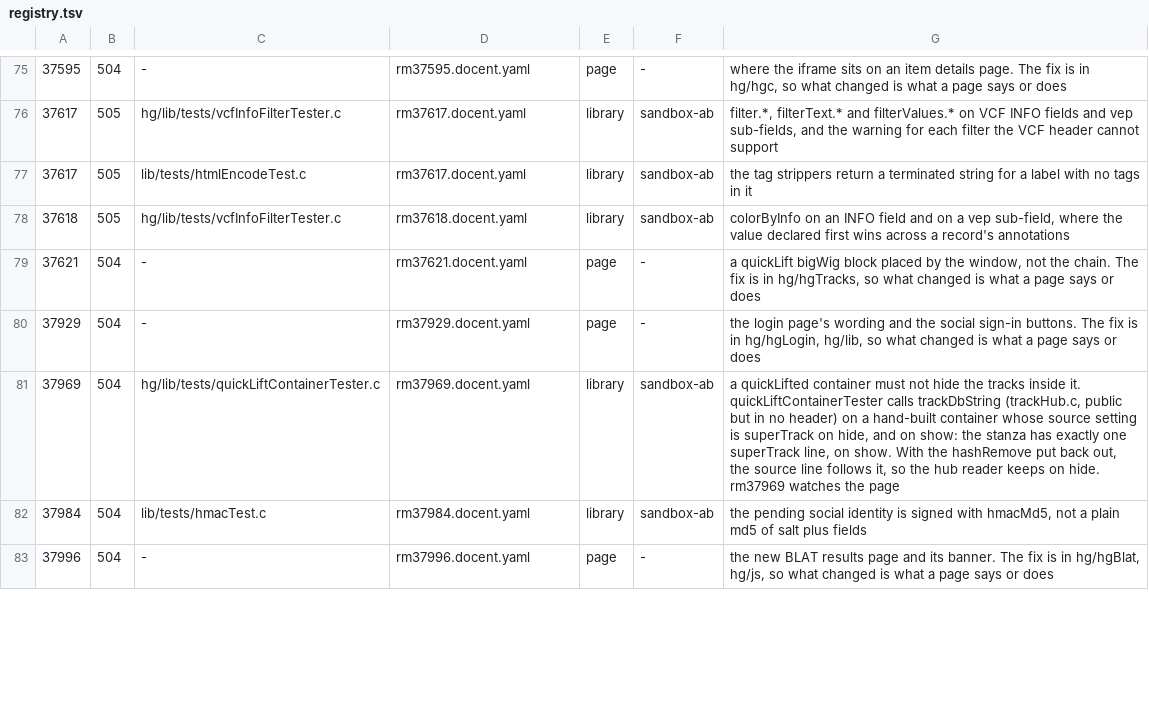
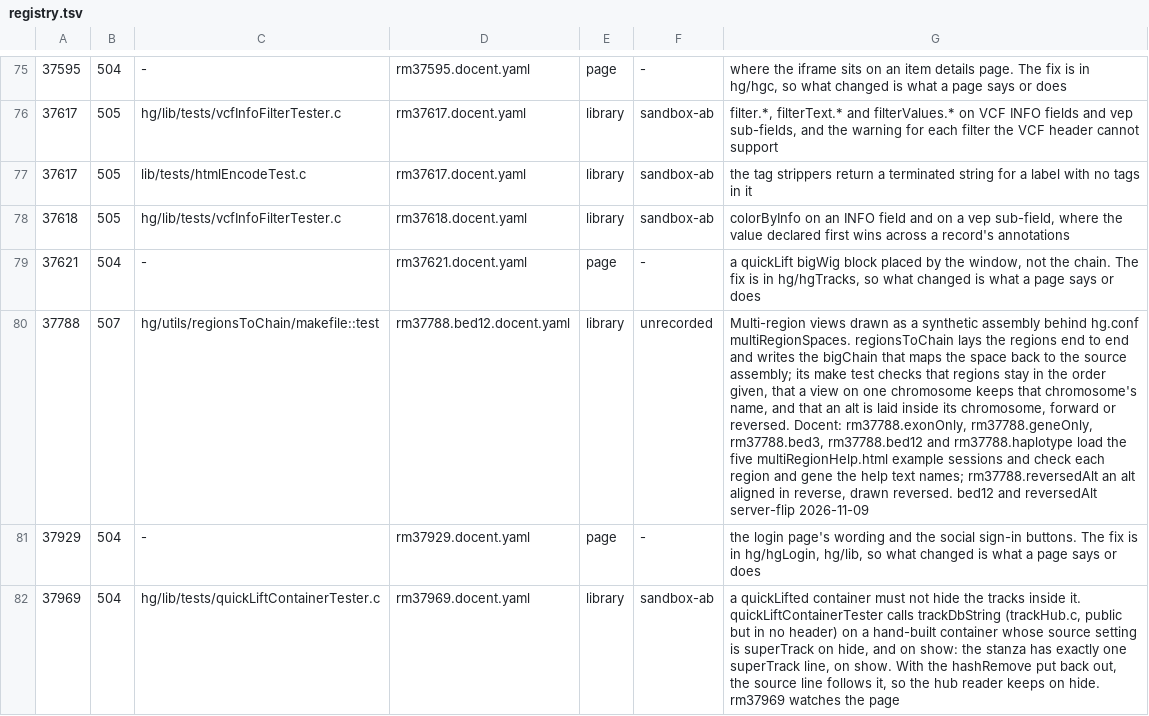
Before and after one commit to ucscGenomeBrowser/kent, a TSV file: src/utils/testRegistry/registry.tsv, drawn as a sheet; only a part is shown, gaps mark what is left out; the shorter side is filled out with more unchanged rows; the diff covers the shown part only; the diff names each change by its address in the sheet, - before the commit and + after, or states it on an @@ line.

Commit message:
Test bookkeeping for multi-region spaces, refs #37788 #38660
The bed12 and reversedAlt Docent scripts were xfails written against the old
multi-region view.  They pass on genome-test now that multiRegionSpaces is on
there, so they drop .xfail and carry a server-flip proof line.  registry.tsv
gets a #37788 row for the regionsToChain tests, and the #38660 row takes
release 507.  hgConfCatalog.py gets the three settings the space code reads:
multiRegionSpaces (a gate), multiRegionSpaceMaxRegions and
multiRegionSpaceKeyName.

```diff
--- a/src/utils/testRegistry/registry.tsv
+++ b/src/utils/testRegistry/registry.tsv
+row 80: 37788 | 507 | hg/utils/regionsToChain/makefile::test | rm37788.bed12.docent.yaml | library | unrecorded | Multi-region views drawn as a synthetic assembly behind hg.conf multiRegionSpaces. regionsToChain lays the regions end to end and writes the bigChain that maps the space back to the source assembly; its make test checks that regions stay in the order given, that a view on one chromosome keeps that chromosome's name, and that an alt is laid inside its chromosome, forward or reversed. Docent: rm37788.exonOnly, rm37788.geneOnly, rm37788.bed3, rm37788.bed12 and rm37788.haplotype load the five multiRegionHelp.html example sessions and check each region and gene the help text names; rm37788.reversedAlt an alt aligned in reverse, drawn reversed. bed12 and reversedAlt server-flip 2026-11-09
```
Also changed, not shown: 1 edited cell elsewhere in this file, 3 other files.
